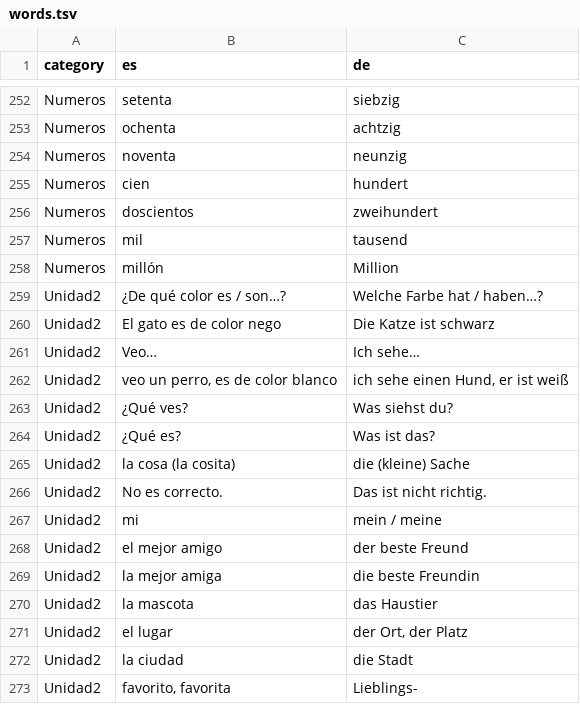
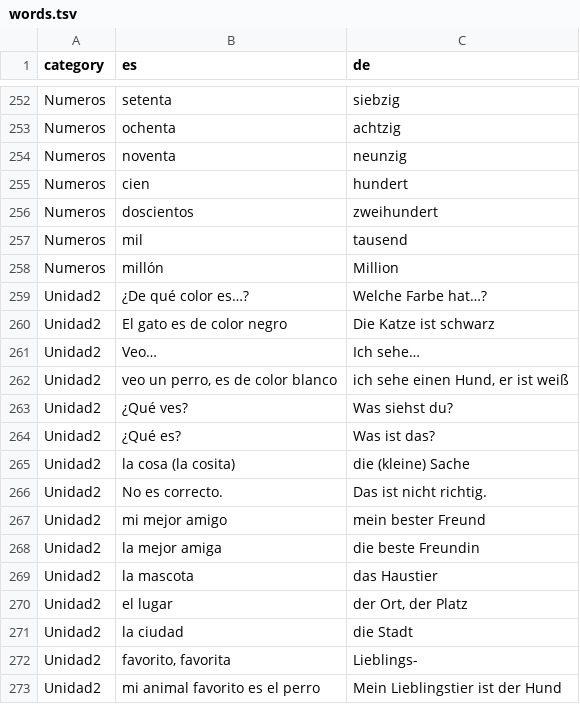
Before and after one commit to adriemel/tap-to-vocab, a TSV file: data/words.tsv, drawn as a sheet; only a part is shown, gaps mark what is left out; the shorter side is filled out with more unchanged rows.

Commit message:
Fix color phrase and correct friend translations

```diff
--- a/data/words.tsv
+++ b/data/words.tsv
@@ -258,4 +258,4 @@ Numeros	mil	tausend
 Numeros	millón	Million
-Unidad2	¿De qué color es / son…?	Welche Farbe hat / haben…?
-Unidad2	El gato es de color nego	Die Katze ist schwarz
+Unidad2	¿De qué color es…?	Welche Farbe hat…?
+Unidad2	El gato es de color negro	Die Katze ist schwarz
 Unidad2	Veo…	Ich sehe…
@@ -266,4 +266,3 @@ Unidad2	la cosa (la cosita)	die (kleine) Sache
 Unidad2	No es correcto. 	Das ist nicht richtig.
-Unidad2	mi 	mein / meine
-Unidad2	el mejor amigo	der beste Freund
+Unidad2	mi mejor amigo	mein bester Freund
 Unidad2	la mejor amiga	die beste Freundin
```
